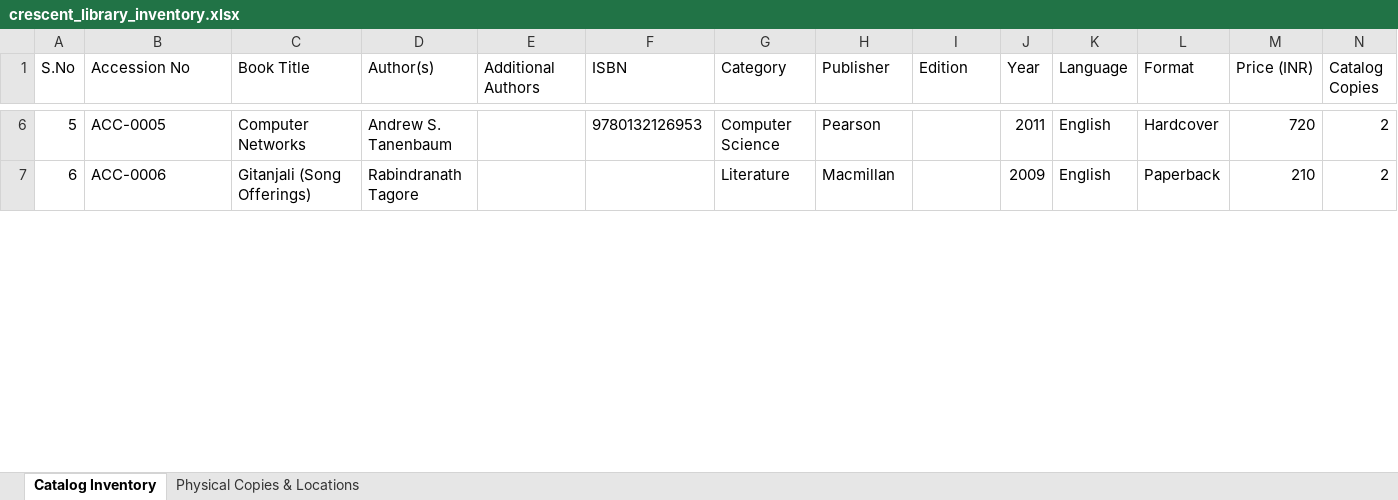
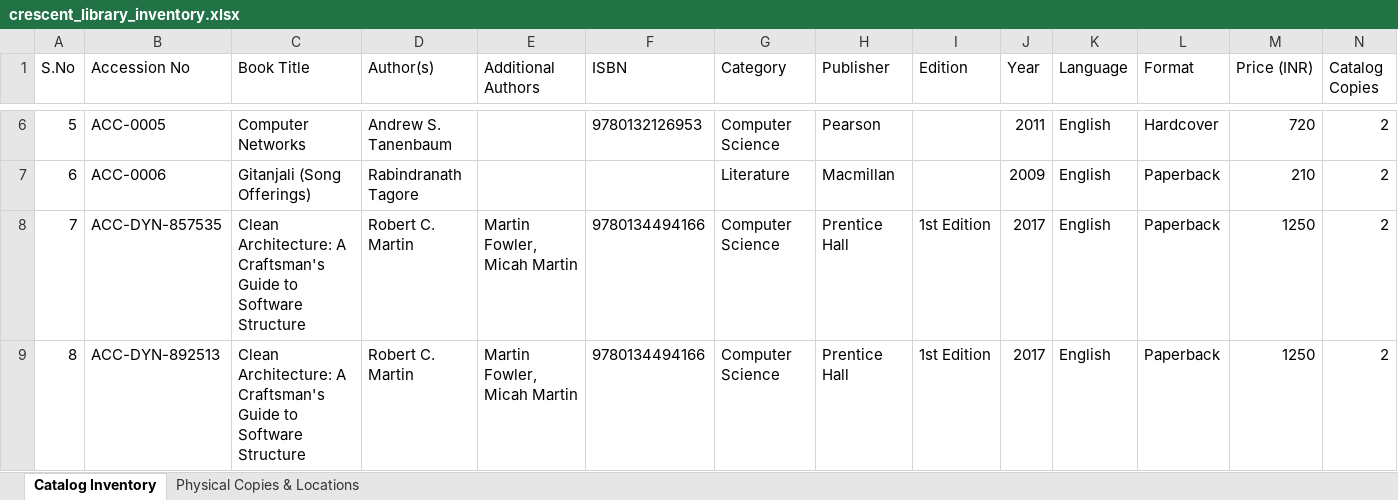
Before and after one commit to Azimullah-6430/Library-Management-System, an Excel workbook: backend/exports/crescent_library_inventory.xlsx, sheet Catalog Inventory, drawn as a sheet; only a part is shown, gaps mark what is left out; values as stored, in another font and other column widths than the file's, no borders; rows hold the shown columns only; the diff covers the shown part only; the diff names each change by its address in the sheet, - before the commit and + after, or states it on an @@ line.

```diff
--- a/backend/exports/crescent_library_inventory.xlsx (sheet Catalog Inventory)
+++ b/backend/exports/crescent_library_inventory.xlsx (sheet Catalog Inventory)
+row 8: 7 | ACC-DYN-857535 | Clean Architecture: A Craftsman's Guide to Software Structure | Robert C. Martin | Martin Fowler, Micah Martin | 9780134494166 | Computer Science | Prentice Hall | 1st Edition | 2017 | English | Paperback | 1250 | 2
+row 9: 8 | ACC-DYN-892513 | Clean Architecture: A Craftsman's Guide to Software Structure | Robert C. Martin | Martin Fowler, Micah Martin | 9780134494166 | Computer Science | Prentice Hall | 1st Edition | 2017 | English | Paperback | 1250 | 2
```
Also changed, not shown: 2 added rows, 4 edited cells and row numbers in column A elsewhere in this sheet, sheet Physical Copies & Locations, 5 other files.
